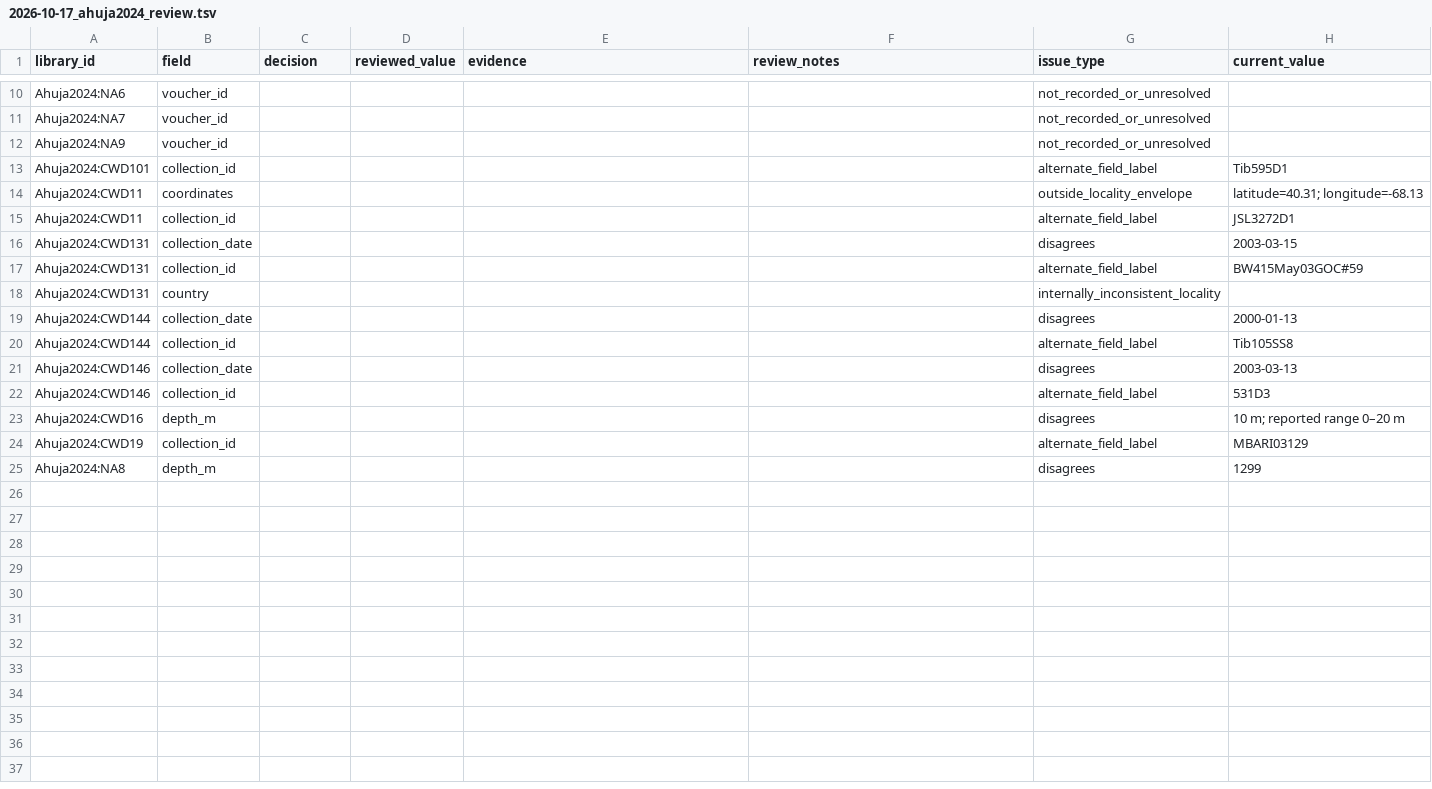
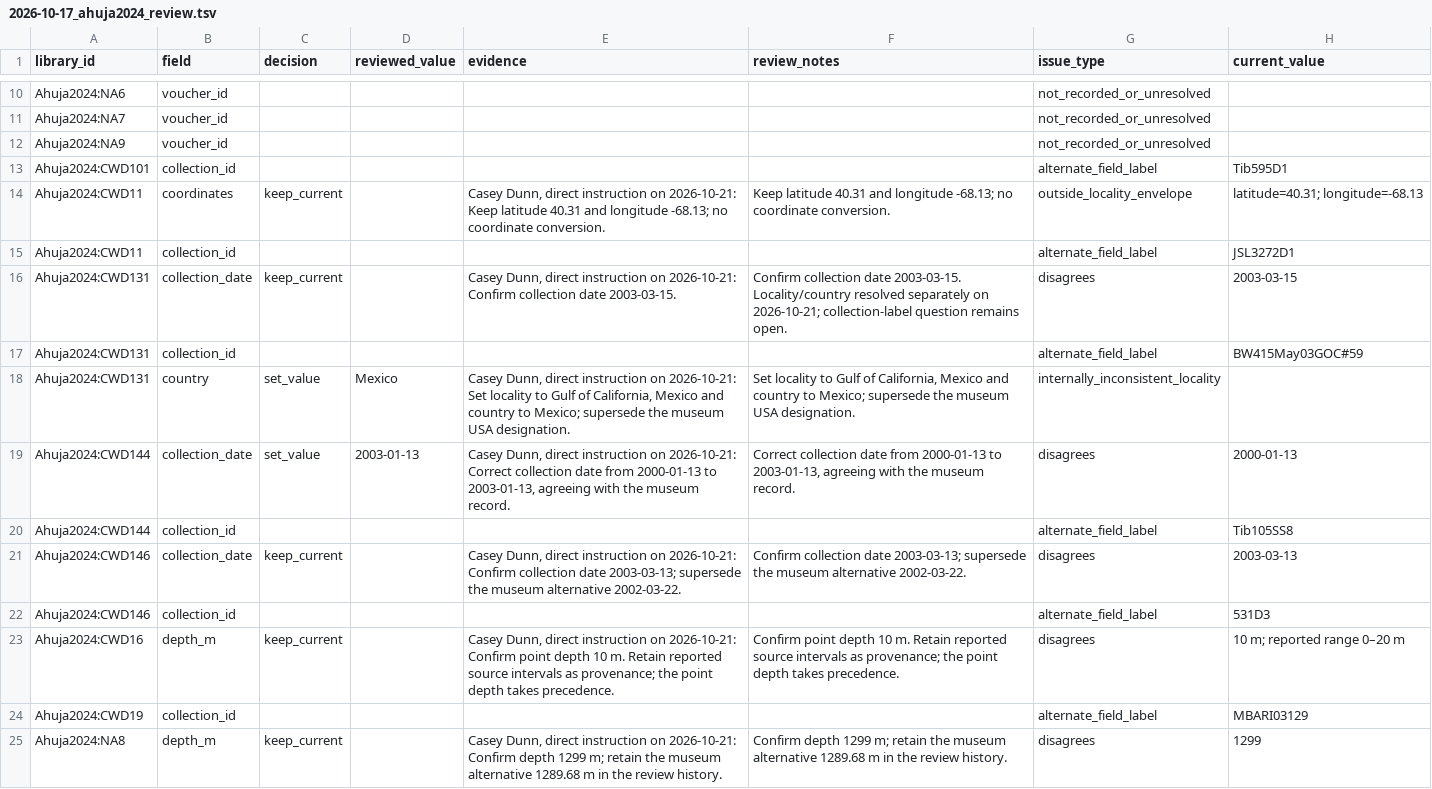
Before and after one commit to caseywdunn/siph-associates, a TSV file: data/metadata/manual-review/2026-10-17_ahuja2024_review.tsv, drawn as a sheet; only a part is shown, gaps mark what is left out; the diff names each change by its address in the sheet, - before the commit and + after, or states it on an @@ line.

```diff
--- a/data/metadata/manual-review/2026-10-17_ahuja2024_review.tsv
+++ b/data/metadata/manual-review/2026-10-17_ahuja2024_review.tsv
-C14 (decision): (empty)
+C14 (decision): keep_current
-E14 (evidence): (empty)
+E14 (evidence): Casey Dunn, direct instruction on 2026-10-21: Keep latitude 40.31 and longitude -68.13; no coordinate conversion.
-F14 (review_notes): (empty)
+F14 (review_notes): Keep latitude 40.31 and longitude -68.13; no coordinate conversion.
-C16 (decision): (empty)
+C16 (decision): keep_current
-E16 (evidence): (empty)
+E16 (evidence): Casey Dunn, direct instruction on 2026-10-21: Confirm collection date 2003-03-15.
-F16 (review_notes): (empty)
+F16 (review_notes): Confirm collection date 2003-03-15. Locality/country resolved separately on 2026-10-21; collection-label question remains open.
-C18:C19 (decision): (empty)
+C18:C19 (decision): set_value
-D18 (reviewed_value): (empty)
+D18 (reviewed_value): Mexico
-E18 (evidence): (empty)
+E18 (evidence): Casey Dunn, direct instruction on 2026-10-21: Set locality to Gulf of California, Mexico and country to Mexico; supersede the museum USA designation.
-F18 (review_notes): (empty)
+F18 (review_notes): Set locality to Gulf of California, Mexico and country to Mexico; supersede the museum USA designation.
-D19 (reviewed_value): (empty)
+D19 (reviewed_value): 2003-01-13
-E19 (evidence): (empty)
+E19 (evidence): Casey Dunn, direct instruction on 2026-10-21: Correct collection date from 2000-01-13 to 2003-01-13, agreeing with the museum record.
-F19 (review_notes): (empty)
+F19 (review_notes): Correct collection date from 2000-01-13 to 2003-01-13, agreeing with the museum record.
-C21 (decision): (empty)
+C21 (decision): keep_current
-E21 (evidence): (empty)
+E21 (evidence): Casey Dunn, direct instruction on 2026-10-21: Confirm collection date 2003-03-13; supersede the museum alternative 2002-03-22.
-F21 (review_notes): (empty)
+F21 (review_notes): Confirm collection date 2003-03-13; supersede the museum alternative 2002-03-22.
-C23 (decision): (empty)
+C23 (decision): keep_current
-E23 (evidence): (empty)
+E23 (evidence): Casey Dunn, direct instruction on 2026-10-21: Confirm point depth 10 m. Retain reported source intervals as provenance; the point depth takes precedence.
-F23 (review_notes): (empty)
+F23 (review_notes): Confirm point depth 10 m. Retain reported source intervals as provenance; the point depth takes precedence.
-C25 (decision): (empty)
+C25 (decision): keep_current
-E25 (evidence): (empty)
+E25 (evidence): Casey Dunn, direct instruction on 2026-10-21: Confirm depth 1299 m; retain the museum alternative 1289.68 m in the review history.
-F25 (review_notes): (empty)
+F25 (review_notes): Confirm depth 1299 m; retain the museum alternative 1289.68 m in the review history.
```
Also changed, not shown: data/metadata/manual-review/2026-10-17_ahuja2026_review.tsv, figures/cohort/sample_metadata.tsv, 9 other files.
